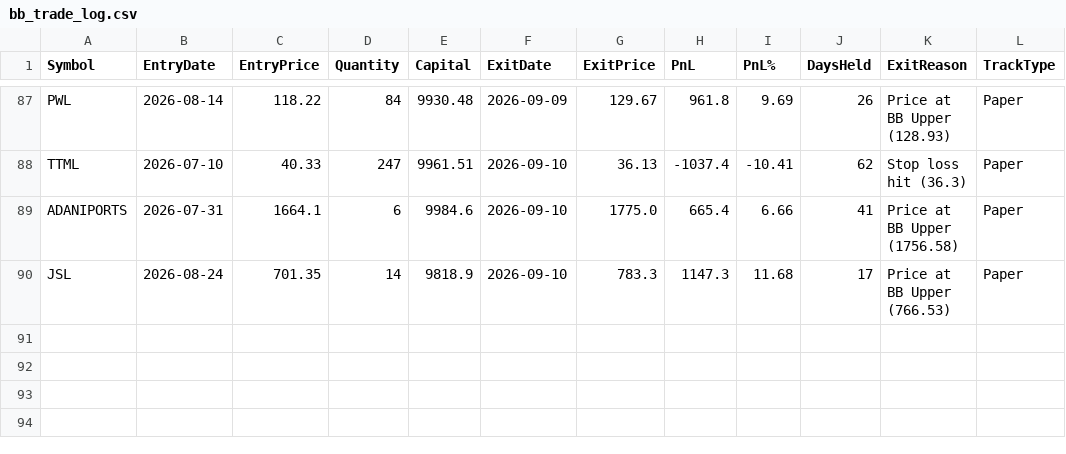
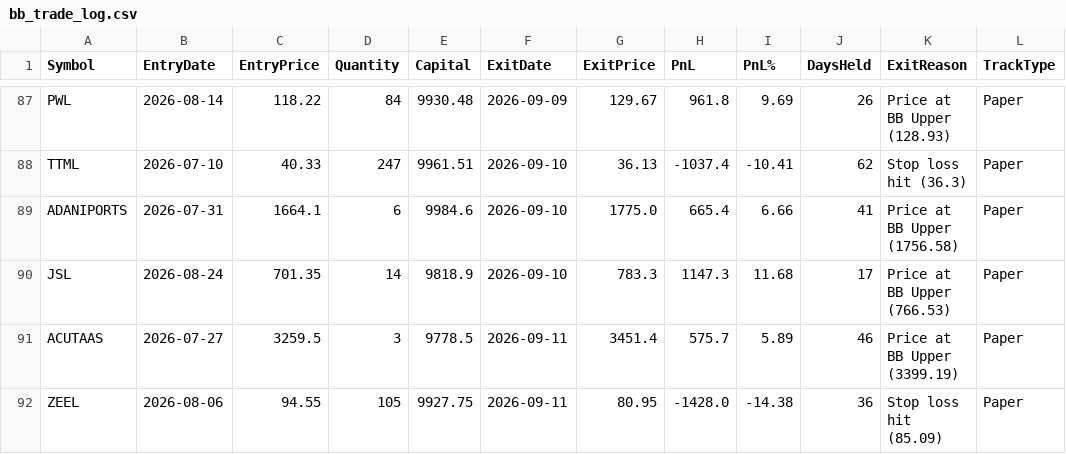
Before and after one commit to finnyrajmann/nse-bb-system, a CSV file: data/bb_trade_log.csv, drawn as a sheet; only a part is shown, gaps mark what is left out.

Commit message:
Auto-update — 2026-09-11

```diff
--- a/data/bb_trade_log.csv
+++ b/data/bb_trade_log.csv
@@ -90 +90,3 @@ ADANIPORTS,2026-07-31,1664.1,6,9984.6,2026-09-10,1775.0,665.4,6.66,41,Price at B
 JSL,2026-08-24,701.35,14,9818.9,2026-09-10,783.3,1147.3,11.68,17,Price at BB Upper (766.53),Paper
+ACUTAAS,2026-07-27,3259.5,3,9778.5,2026-09-11,3451.4,575.7,5.89,46,Price at BB Upper (3399.19),Paper
+ZEEL,2026-08-06,94.55,105,9927.75,2026-09-11,80.95,-1428.0,-14.38,36,Stop loss hit (85.09),Paper
```
